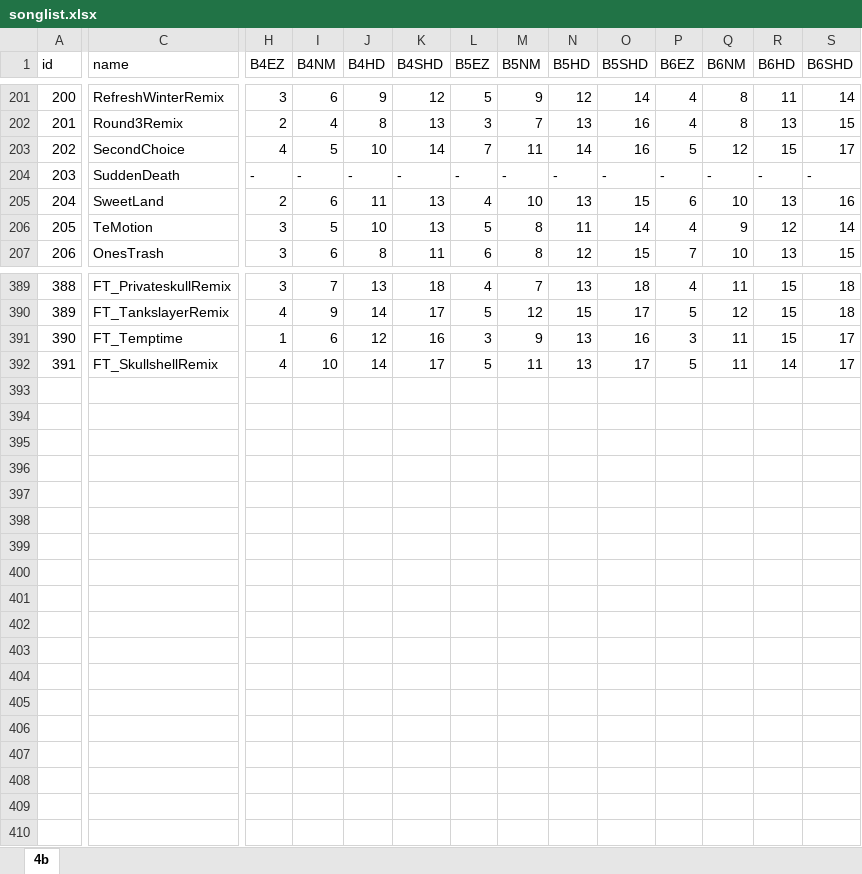
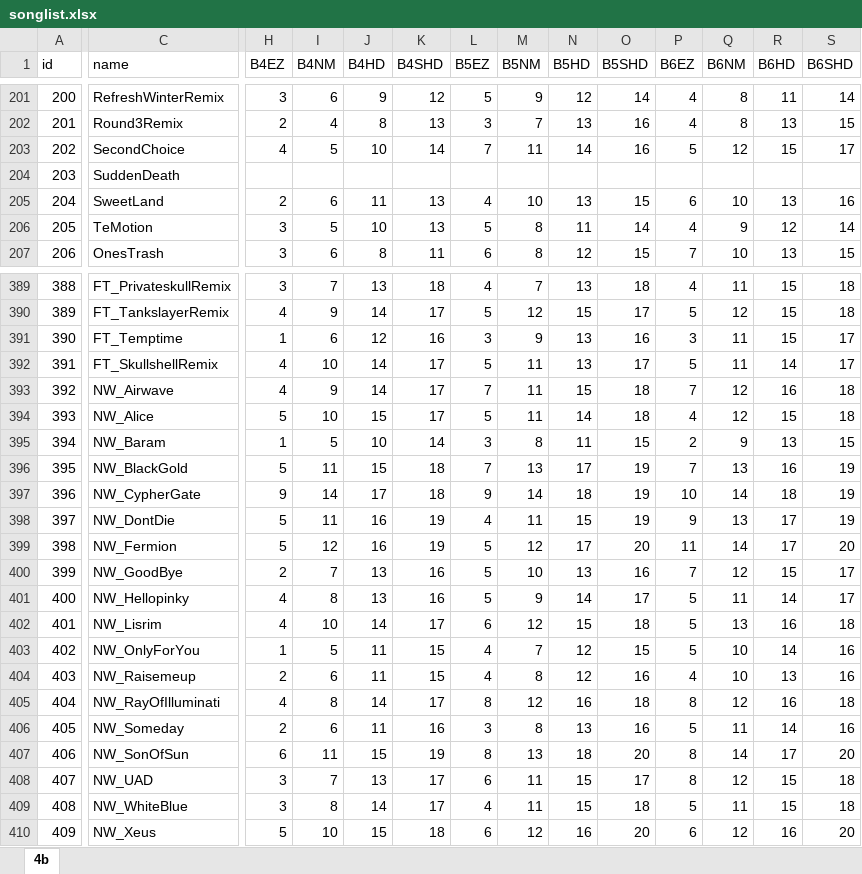
Before and after one commit to clarilotus/ez2on, an Excel workbook: docs/songlist/songlist.xlsx, sheet 4b, drawn as a sheet; only a part is shown, gaps mark what is left out; values as stored, in another font and other column widths than the file's, no borders; rows hold the shown columns only; the diff covers the shown part only; the diff names each change by its address in the sheet, - before the commit and + after, or states it on an @@ line.

Commit message:
Songlist add DJMAX DLC

```diff
--- a/docs/songlist/songlist.xlsx (sheet 4b)
+++ b/docs/songlist/songlist.xlsx (sheet 4b)
-H204 (B4EZ): -
+H204 (B4EZ): (empty)
-I204 (B4NM): -
+I204 (B4NM): (empty)
-J204 (B4HD): -
+J204 (B4HD): (empty)
-K204 (B4SHD): -
+K204 (B4SHD): (empty)
-L204 (B5EZ): -
+L204 (B5EZ): (empty)
-M204 (B5NM): -
+M204 (B5NM): (empty)
-N204 (B5HD): -
+N204 (B5HD): (empty)
-O204 (B5SHD): -
+O204 (B5SHD): (empty)
-P204 (B6EZ): -
+P204 (B6EZ): (empty)
-Q204 (B6NM): -
+Q204 (B6NM): (empty)
-R204 (B6HD): -
+R204 (B6HD): (empty)
-S204 (B6SHD): -
+S204 (B6SHD): (empty)
+row 393: 392 | NW_Airwave | 4 | 9 | 14 | 17 | 7 | 11 | 15 | 18 | 7 | 12 | 16 | 18
+row 394: 393 | NW_Alice | 5 | 10 | 15 | 17 | 5 | 11 | 14 | 18 | 4 | 12 | 15 | 18
+row 395: 394 | NW_Baram | 1 | 5 | 10 | 14 | 3 | 8 | 11 | 15 | 2 | 9 | 13 | 15
+row 396: 395 | NW_BlackGold | 5 | 11 | 15 | 18 | 7 | 13 | 17 | 19 | 7 | 13 | 16 | 19
+row 397: 396 | NW_CypherGate | 9 | 14 | 17 | 18 | 9 | 14 | 18 | 19 | 10 | 14 | 18 | 19
+row 398: 397 | NW_DontDie | 5 | 11 | 16 | 19 | 4 | 11 | 15 | 19 | 9 | 13 | 17 | 19
+row 399: 398 | NW_Fermion | 5 | 12 | 16 | 19 | 5 | 12 | 17 | 20 | 11 | 14 | 17 | 20
+row 400: 399 | NW_GoodBye | 2 | 7 | 13 | 16 | 5 | 10 | 13 | 16 | 7 | 12 | 15 | 17
+row 401: 400 | NW_Hellopinky | 4 | 8 | 13 | 16 | 5 | 9 | 14 | 17 | 5 | 11 | 14 | 17
+row 402: 401 | NW_Lisrim | 4 | 10 | 14 | 17 | 6 | 12 | 15 | 18 | 5 | 13 | 16 | 18
+row 403: 402 | NW_OnlyForYou | 1 | 5 | 11 | 15 | 4 | 7 | 12 | 15 | 5 | 10 | 14 | 16
+row 404: 403 | NW_Raisemeup | 2 | 6 | 11 | 15 | 4 | 8 | 12 | 16 | 4 | 10 | 13 | 16
+row 405: 404 | NW_RayOfIlluminati | 4 | 8 | 14 | 17 | 8 | 12 | 16 | 18 | 8 | 12 | 16 | 18
+row 406: 405 | NW_Someday | 2 | 6 | 11 | 16 | 3 | 8 | 13 | 16 | 5 | 11 | 14 | 16
+row 407: 406 | NW_SonOfSun | 6 | 11 | 15 | 19 | 8 | 13 | 18 | 20 | 8 | 14 | 17 | 20
+row 408: 407 | NW_UAD | 3 | 7 | 13 | 17 | 6 | 11 | 15 | 17 | 8 | 12 | 15 | 18
+row 409: 408 | NW_WhiteBlue | 3 | 8 | 14 | 17 | 4 | 11 | 15 | 18 | 5 | 11 | 15 | 18
+row 410: 409 | NW_Xeus | 5 | 10 | 15 | 18 | 6 | 12 | 16 | 20 | 6 | 12 | 16 | 20
```
Also changed, not shown: 12 edited cells elsewhere in this sheet, 23 other files.
